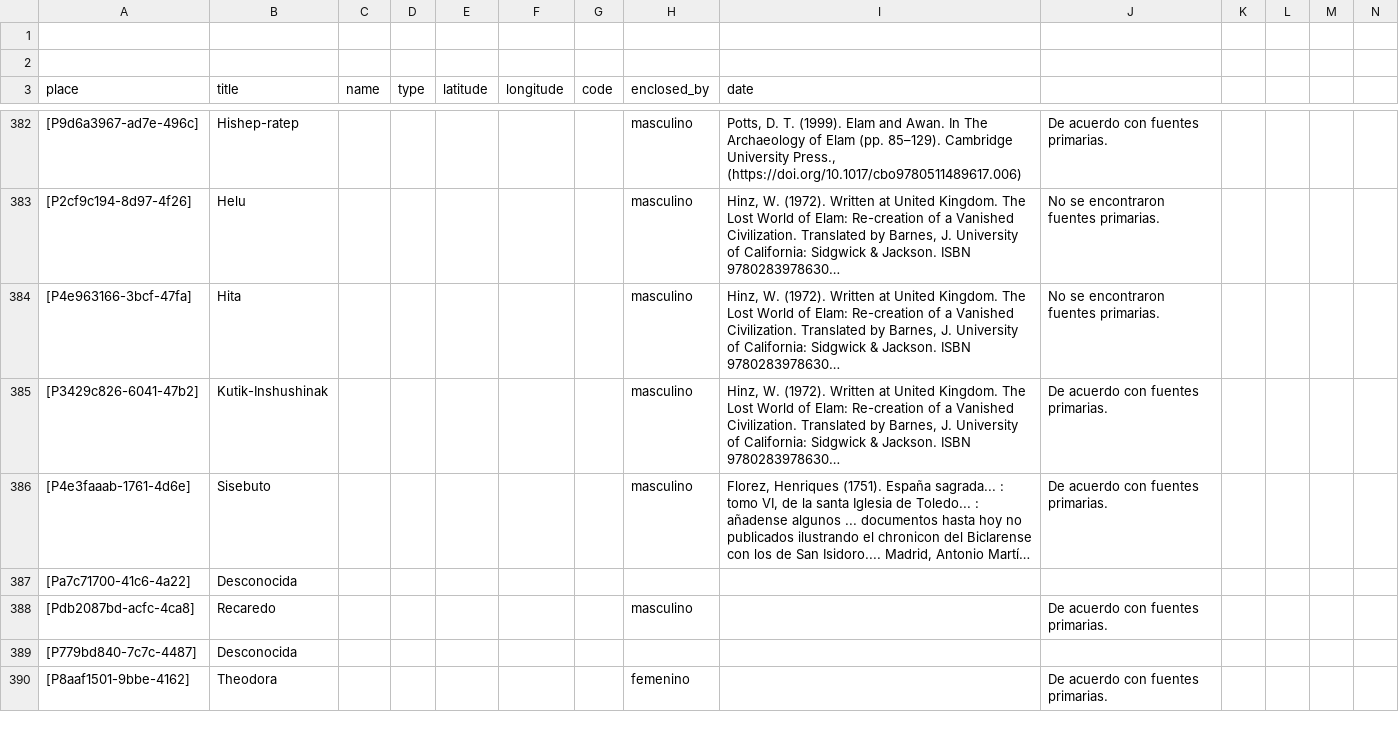
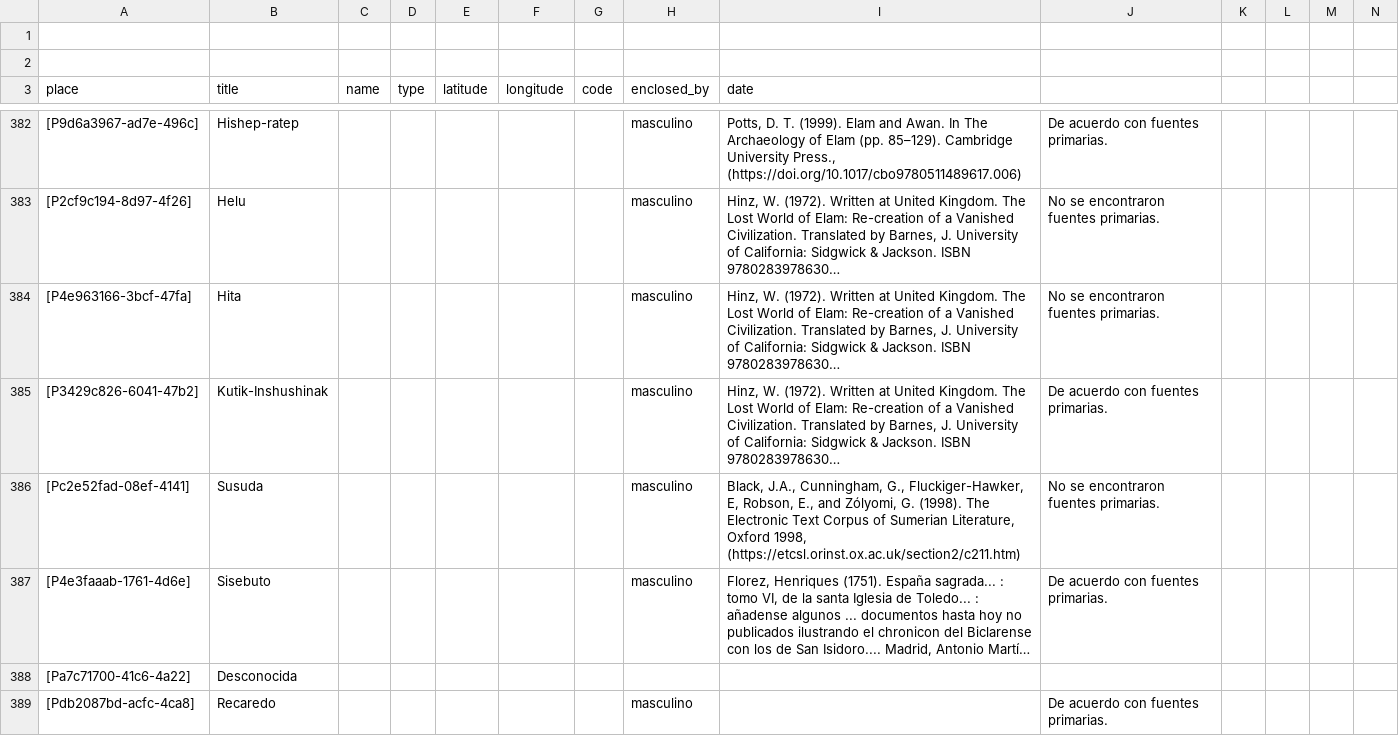
Before and after one commit to historytracers/historytracers, a CSV file: csv/families_es-ES.csv, drawn as a sheet; only a part is shown, gaps mark what is left out; the shorter side is filled out with more unchanged rows; long unchanged cells end in …; rows hold the shown columns only; the diff names each change by its address in the sheet, - before the commit and + after, or states it on an @@ line.

```diff
--- a/csv/families_es-ES.csv
+++ b/csv/families_es-ES.csv
+row 386: [Pc2e52fad-08ef-4141] | Susuda |  |  |  |  |  | masculino | Black, J.A., Cunningham, G., Fluckiger-Hawker, E, Robson, E., and Zólyomi, G. (1998). The Electronic Text Corpus of Sumerian Literature, Oxford 1998, (https://etcsl.orinst.ox.ac.uk/section2/c211.htm) | No se encontraron fuentes primarias.
```
Also changed, not shown: csv/families_en-US.csv, csv/families_pt-BR.csv, 12 other files.
